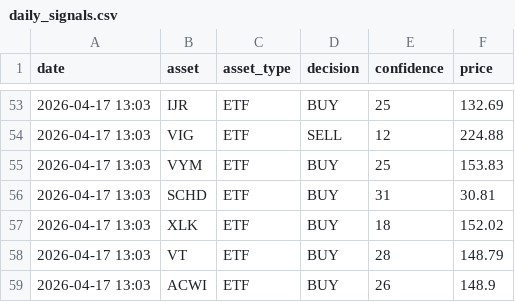
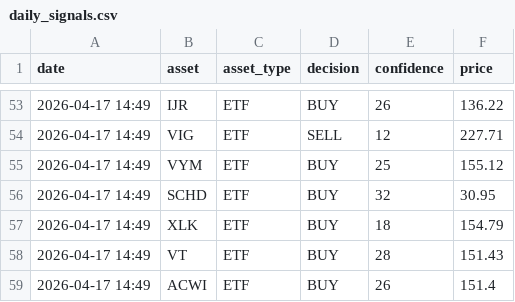
Before and after one commit to JMRCGuedes/Invest, a CSV file: daily_signals.csv, drawn as a sheet; only a part is shown, gaps mark what is left out; the diff covers the shown part only.

```diff
--- a/daily_signals.csv
+++ b/daily_signals.csv
@@ -53,7 +53,7 @@ date,asset,asset_type,decision,confidence,price
-2026-04-17 13:03,IJR,ETF,BUY,25,132.69
-2026-04-17 13:03,VIG,ETF,SELL,12,224.88
-2026-04-17 13:03,VYM,ETF,BUY,25,153.83
-2026-04-17 13:03,SCHD,ETF,BUY,31,30.81
-2026-04-17 13:03,XLK,ETF,BUY,18,152.02
-2026-04-17 13:03,VT,ETF,BUY,28,148.79
-2026-04-17 13:03,ACWI,ETF,BUY,26,148.9
+2026-04-17 14:49,IJR,ETF,BUY,26,136.22
+2026-04-17 14:49,VIG,ETF,SELL,12,227.71
+2026-04-17 14:49,VYM,ETF,BUY,25,155.12
+2026-04-17 14:49,SCHD,ETF,BUY,32,30.95
+2026-04-17 14:49,XLK,ETF,BUY,18,154.79
+2026-04-17 14:49,VT,ETF,BUY,28,151.43
+2026-04-17 14:49,ACWI,ETF,BUY,26,151.4
```
Also changed, not shown: 113 edited cells elsewhere in this file, portfolio_details.csv, 2 other files.
